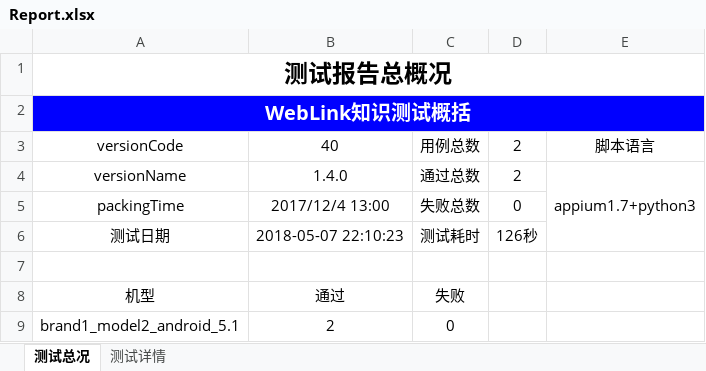
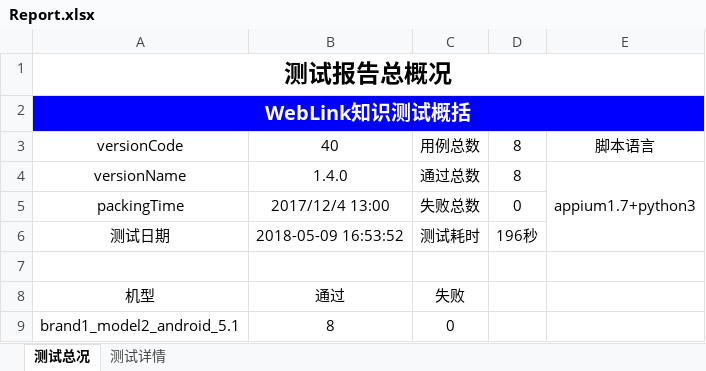
Before and after one commit to leila-wu/pythonAppium, an Excel workbook: Report/Report.xlsx, sheet 测试总况, drawn as a sheet; values as stored, in another font and other column widths than the file's, no borders; charts and pictures not drawn; the diff names each change by its address in the sheet, - before the commit and + after, or states it on an @@ line.

```diff
--- a/Report/Report.xlsx (sheet 测试总况)
+++ b/Report/Report.xlsx (sheet 测试总况)
-D3:D4: 2
+D3:D4: 8
-B6: 2018-05-07 22:10:23
+B6: 2018-05-09 16:53:52
-D6: 126秒
+D6: 196秒
-B9: 2
+B9: 8
```
Also changed, not shown: sheet 测试详情, charts or pictures, 8 other files.
